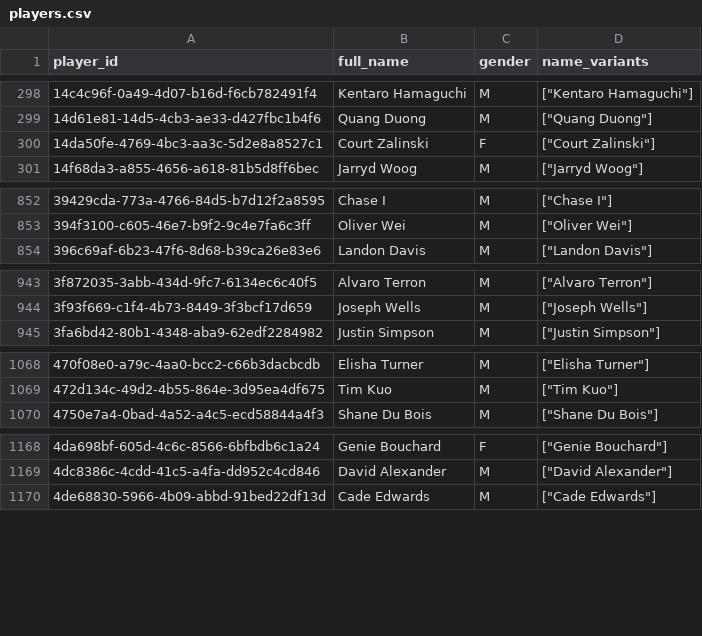
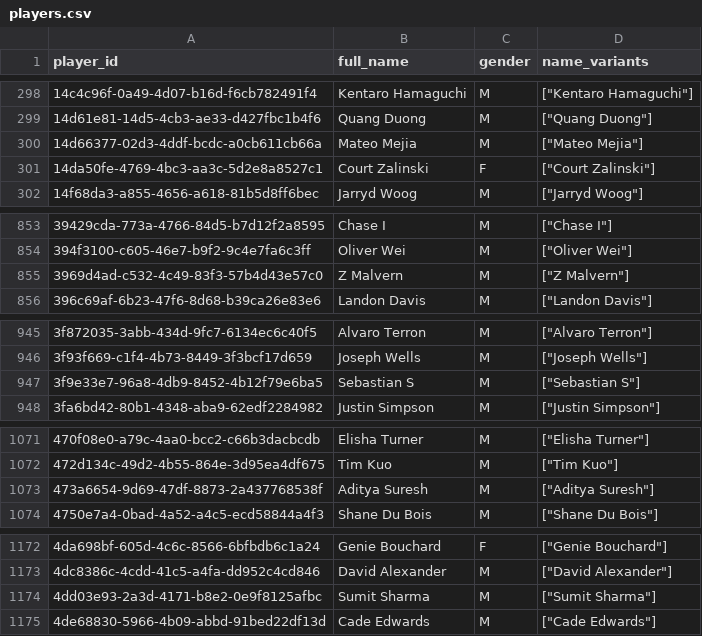
Before and after one commit to chad-murphy-data/pickleball, a CSV file: data/players.csv, drawn as a sheet; only a part is shown, gaps mark what is left out; the diff covers the shown part only.

```diff
--- a/data/players.csv
+++ b/data/players.csv
@@ -299,2 +299,3 @@ player_id,full_name,gender,name_variants
 14d61e81-14d5-4cb3-ae33-d427fbc1b4f6,Quang Duong,M,"[""Quang Duong""]"
+14d66377-02d3-4ddf-bcdc-a0cb611cb66a,Mateo Mejia,M,"[""Mateo Mejia""]"
 14da50fe-4769-4bc3-aa3c-5d2e8a8527c1,Court Zalinski,F,"[""Court Zalinski""]"
@@ -853,2 +854,3 @@ player_id,full_name,gender,name_variants
 394f3100-c605-46e7-b9f2-9c4e7fa6c3ff,Oliver Wei,M,"[""Oliver Wei""]"
+3969d4ad-c532-4c49-83f3-57b4d43e57c0,Z Malvern,M,"[""Z Malvern""]"
 396c69af-6b23-47f6-8d68-b39ca26e83e6,Landon Davis,M,"[""Landon Davis""]"
@@ -944,2 +946,3 @@ player_id,full_name,gender,name_variants
 3f93f669-c1f4-4b73-8449-3f3bcf17d659,Joseph Wells,M,"[""Joseph Wells""]"
+3f9e33e7-96a8-4db9-8452-4b12f79e6ba5,Sebastian S,M,"[""Sebastian S""]"
 3fa6bd42-80b1-4348-aba9-62edf2284982,Justin Simpson,M,"[""Justin Simpson""]"
@@ -1069,2 +1072,3 @@ player_id,full_name,gender,name_variants
 472d134c-49d2-4b55-864e-3d95ea4df675,Tim Kuo,M,"[""Tim Kuo""]"
+473a6654-9d69-47df-8873-2a437768538f,Aditya Suresh,M,"[""Aditya Suresh""]"
 4750e7a4-0bad-4a52-a4c5-ecd58844a4f3,Shane Du Bois,M,"[""Shane Du Bois""]"
@@ -1169,2 +1173,3 @@ player_id,full_name,gender,name_variants
 4dc8386c-4cdd-41c5-a4fa-dd952c4cd846,David Alexander,M,"[""David Alexander""]"
+4dd03e93-2a3d-4171-b8e2-0e9f8125afbc,Sumit Sharma,M,"[""Sumit Sharma""]"
 4de68830-5966-4b09-abbd-91bed22df13d,Cade Edwards,M,"[""Cade Edwards""]"
```
Also changed, not shown: 10 added rows and 1 edited cell elsewhere in this file, data/dropped.csv, data/flags.csv, 7 other files.
